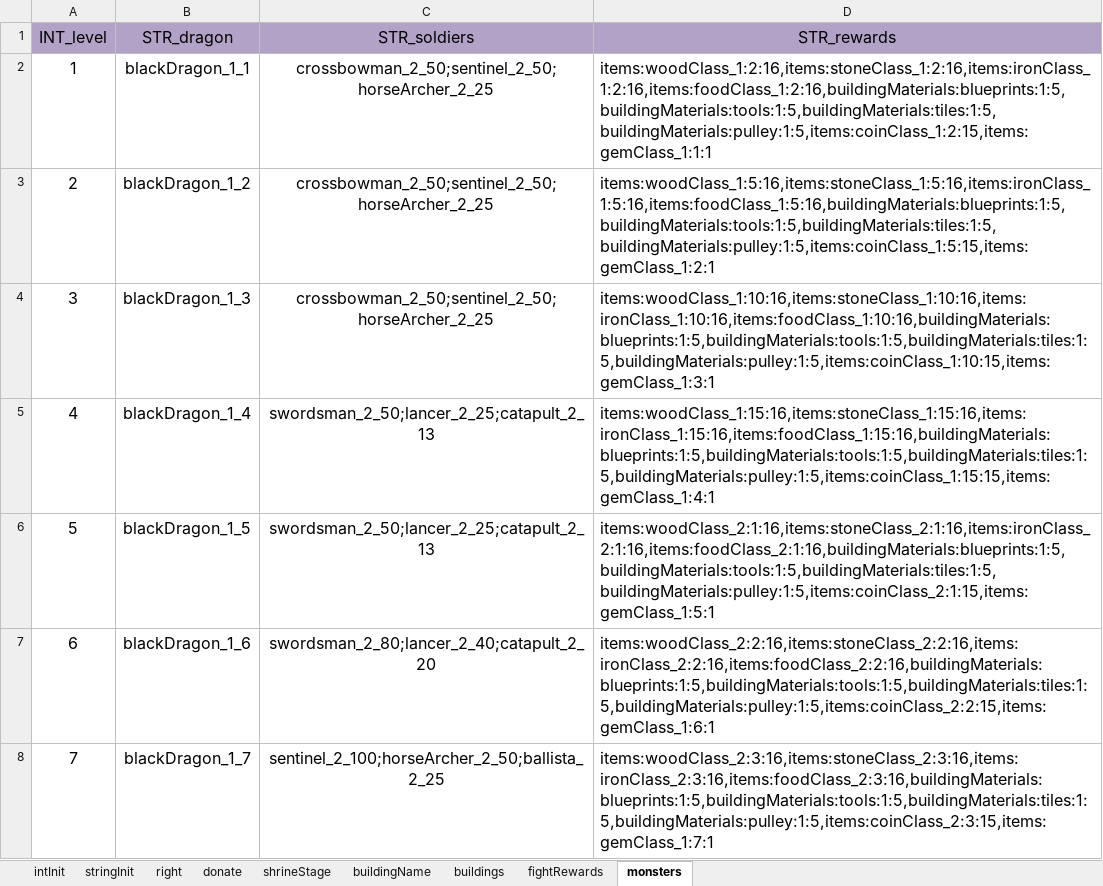
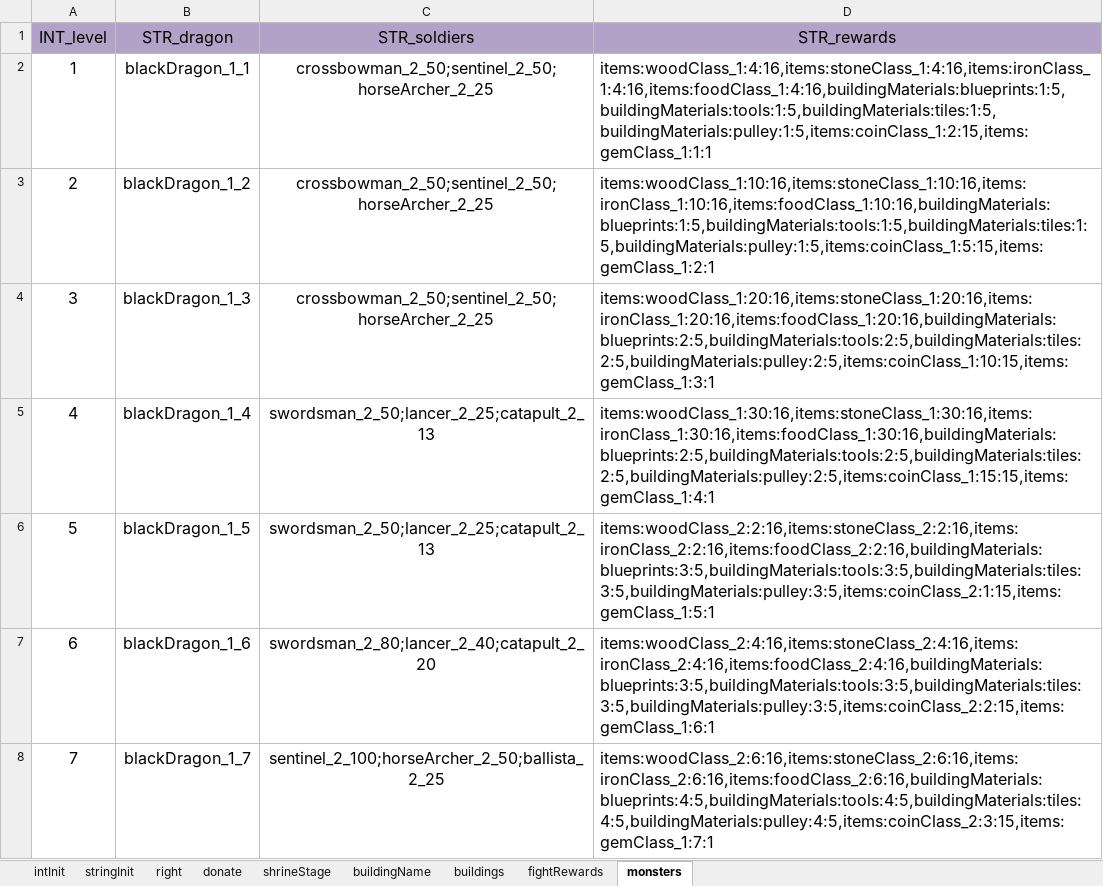
Before and after one commit to ModunZhang/kod_docs, an Excel workbook: datas/shared/AllianceInitData.xlsx, sheet monsters, drawn as a sheet; only a part is shown; values as stored, in another font and other column widths than the file's, no borders; the diff covers the shown part only; the diff names each change by its address in the sheet, - before the commit and + after, or states it on an @@ line.

```diff
--- a/datas/shared/AllianceInitData.xlsx (sheet monsters)
+++ b/datas/shared/AllianceInitData.xlsx (sheet monsters)
-D2 (STR_rewards): items:woodClass_1:2:16,items:stoneClass_1:2:16,items:ironClass_1:2:16,items:foodClass_1:2:16,buildingMaterials:blueprints:1:5,buildingMaterials:tools:1:5,buildingMaterials:tiles:1:5,buildingMaterials:pulley:1:5,items:coinClass_1:2:15,items:gemClass_1:1:1
+D2 (STR_rewards): items:woodClass_1:4:16,items:stoneClass_1:4:16,items:ironClass_1:4:16,items:foodClass_1:4:16,buildingMaterials:blueprints:1:5,buildingMaterials:tools:1:5,buildingMaterials:tiles:1:5,buildingMaterials:pulley:1:5,items:coinClass_1:2:15,items:gemClass_1:1:1
-D3 (STR_rewards): items:woodClass_1:5:16,items:stoneClass_1:5:16,items:ironClass_1:5:16,items:foodClass_1:5:16,buildingMaterials:blueprints:1:5,buildingMaterials:tools:1:5,buildingMaterials:tiles:1:5,buildingMaterials:pulley:1:5,items:coinClass_1:5:15,items:gemClass_1:2:1
+D3 (STR_rewards): items:woodClass_1:10:16,items:stoneClass_1:10:16,items:ironClass_1:10:16,items:foodClass_1:10:16,buildingMaterials:blueprints:1:5,buildingMaterials:tools:1:5,buildingMaterials:tiles:1:5,buildingMaterials:pulley:1:5,items:coinClass_1:5:15,items:gemClass_1:2:1
-D4 (STR_rewards): items:woodClass_1:10:16,items:stoneClass_1:10:16,items:ironClass_1:10:16,items:foodClass_1:10:16,buildingMaterials:blueprints:1:5,buildingMaterials:tools:1:5,buildingMaterials:tiles:1:5,buildingMaterials:pulley:1:5,items:coinClass_1:10:15,items:gemClass_1:3:1
+D4 (STR_rewards): items:woodClass_1:20:16,items:stoneClass_1:20:16,items:ironClass_1:20:16,items:foodClass_1:20:16,buildingMaterials:blueprints:2:5,buildingMaterials:tools:2:5,buildingMaterials:tiles:2:5,buildingMaterials:pulley:2:5,items:coinClass_1:10:15,items:gemClass_1:3:1
-D5 (STR_rewards): items:woodClass_1:15:16,items:stoneClass_1:15:16,items:ironClass_1:15:16,items:foodClass_1:15:16,buildingMaterials:blueprints:1:5,buildingMaterials:tools:1:5,buildingMaterials:tiles:1:5,buildingMaterials:pulley:1:5,items:coinClass_1:15:15,items:gemClass_1:4:1
+D5 (STR_rewards): items:woodClass_1:30:16,items:stoneClass_1:30:16,items:ironClass_1:30:16,items:foodClass_1:30:16,buildingMaterials:blueprints:2:5,buildingMaterials:tools:2:5,buildingMaterials:tiles:2:5,buildingMaterials:pulley:2:5,items:coinClass_1:15:15,items:gemClass_1:4:1
-D6 (STR_rewards): items:woodClass_2:1:16,items:stoneClass_2:1:16,items:ironClass_2:1:16,items:foodClass_2:1:16,buildingMaterials:blueprints:1:5,buildingMaterials:tools:1:5,buildingMaterials:tiles:1:5,buildingMaterials:pulley:1:5,items:coinClass_2:1:15,items:gemClass_1:5:1
+D6 (STR_rewards): items:woodClass_2:2:16,items:stoneClass_2:2:16,items:ironClass_2:2:16,items:foodClass_2:2:16,buildingMaterials:blueprints:3:5,buildingMaterials:tools:3:5,buildingMaterials:tiles:3:5,buildingMaterials:pulley:3:5,items:coinClass_2:1:15,items:gemClass_1:5:1
-D7 (STR_rewards): items:woodClass_2:2:16,items:stoneClass_2:2:16,items:ironClass_2:2:16,items:foodClass_2:2:16,buildingMaterials:blueprints:1:5,buildingMaterials:tools:1:5,buildingMaterials:tiles:1:5,buildingMaterials:pulley:1:5,items:coinClass_2:2:15,items:gemClass_1:6:1
+D7 (STR_rewards): items:woodClass_2:4:16,items:stoneClass_2:4:16,items:ironClass_2:4:16,items:foodClass_2:4:16,buildingMaterials:blueprints:3:5,buildingMaterials:tools:3:5,buildingMaterials:tiles:3:5,buildingMaterials:pulley:3:5,items:coinClass_2:2:15,items:gemClass_1:6:1
-D8 (STR_rewards): items:woodClass_2:3:16,items:stoneClass_2:3:16,items:ironClass_2:3:16,items:foodClass_2:3:16,buildingMaterials:blueprints:1:5,buildingMaterials:tools:1:5,buildingMaterials:tiles:1:5,buildingMaterials:pulley:1:5,items:coinClass_2:3:15,items:gemClass_1:7:1
+D8 (STR_rewards): items:woodClass_2:6:16,items:stoneClass_2:6:16,items:ironClass_2:6:16,items:foodClass_2:6:16,buildingMaterials:blueprints:4:5,buildingMaterials:tools:4:5,buildingMaterials:tiles:4:5,buildingMaterials:pulley:4:5,items:coinClass_2:3:15,items:gemClass_1:7:1
```
Also changed, not shown: 33 edited cells elsewhere in this sheet, sheet intInit, datas/shared/Items.xlsx.
